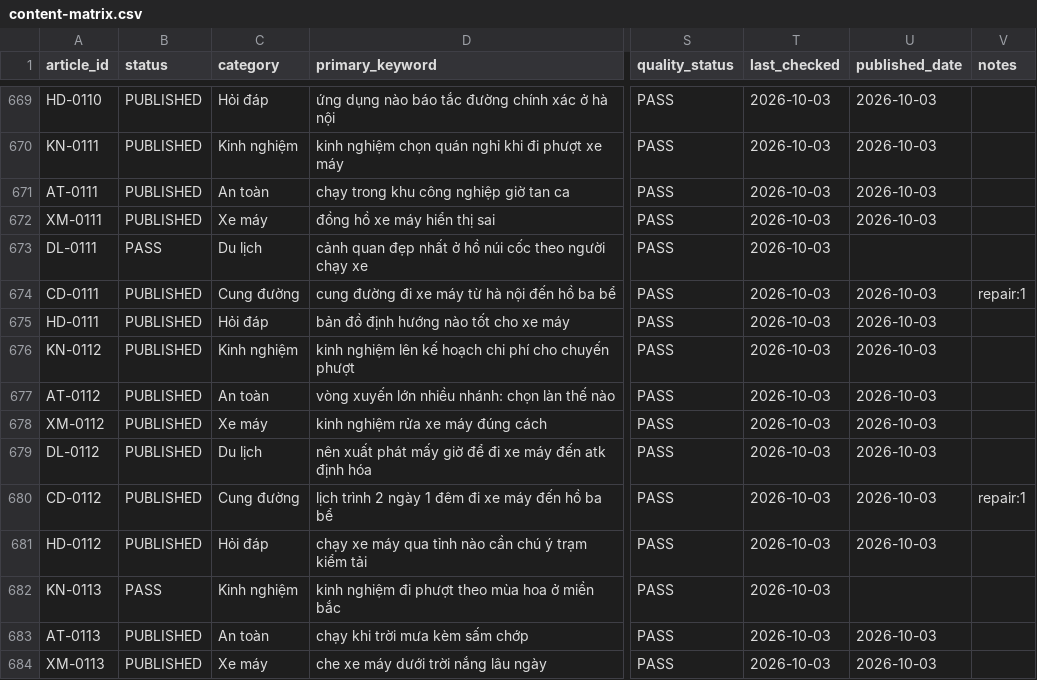
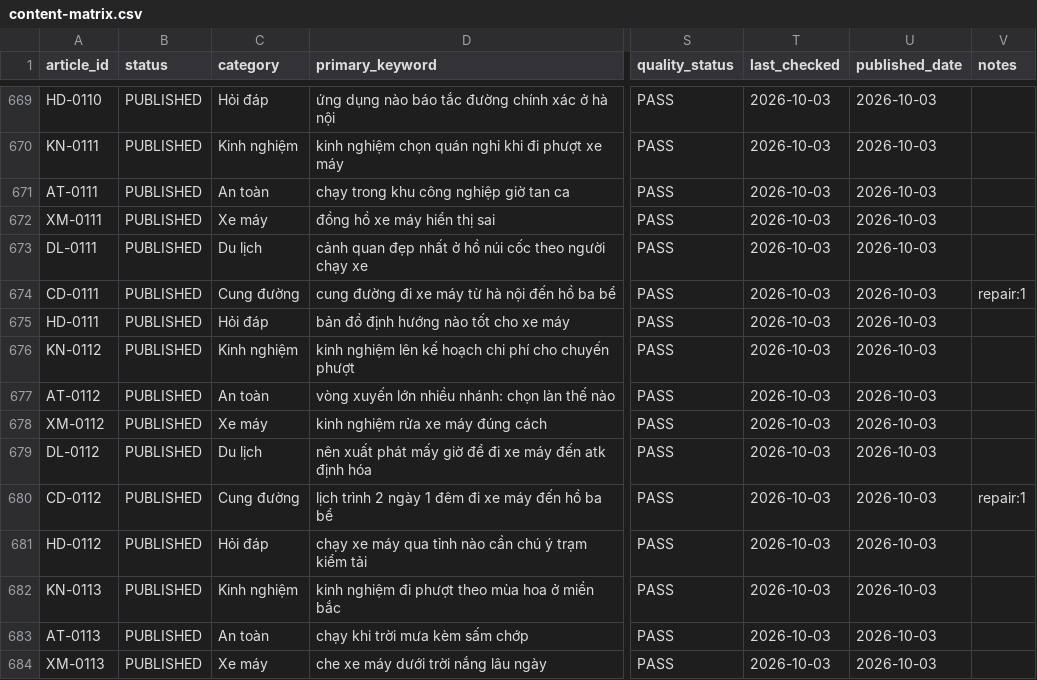
Before and after one commit to thuexemayhanoi/shop, a CSV file: data/content-matrix.csv, drawn as a sheet; only a part is shown, gaps mark what is left out; the diff names each change by its address in the sheet, - before the commit and + after, or states it on an @@ line.

```diff
--- a/data/content-matrix.csv
+++ b/data/content-matrix.csv
-B673 (status): PASS
+B673 (status): PUBLISHED
-U673 (published_date): (empty)
+U673 (published_date): 2026-10-03
-B682 (status): PASS
+B682 (status): PUBLISHED
-U682 (published_date): (empty)
+U682 (published_date): 2026-10-03
```
Also changed, not shown: 14 other files.
